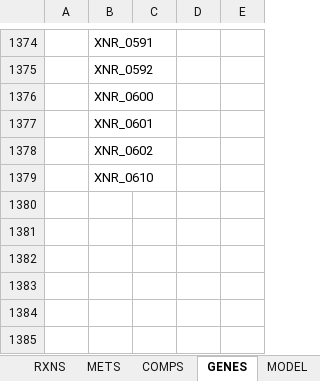
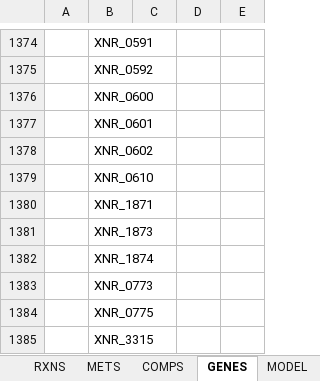
Before and after one commit to SysBioChalmers/Salb-GEM, an Excel workbook: ModelFiles/xlsx/Salb-GEM.xlsx, sheet GENES, drawn as a sheet; only a part is shown, gaps mark what is left out; values as stored, in another font and other column widths than the file's, no borders; the diff names each change by its address in the sheet, - before the commit and + after, or states it on an @@ line.

```diff
--- a/ModelFiles/xlsx/Salb-GEM.xlsx (sheet GENES)
+++ b/ModelFiles/xlsx/Salb-GEM.xlsx (sheet GENES)
+row 1380:  | XNR_1871
+row 1381:  | XNR_1873
+row 1382:  | XNR_1874
+row 1383:  | XNR_0773
+row 1384:  | XNR_0775
+row 1385:  | XNR_3315
```
Also changed, not shown: sheet RXNS, 4 other files.
